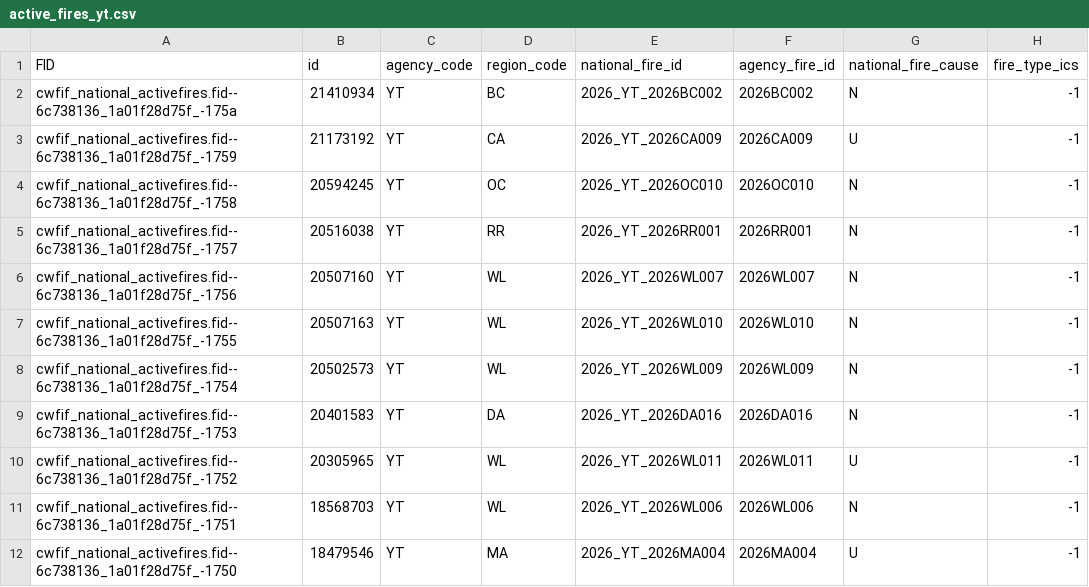
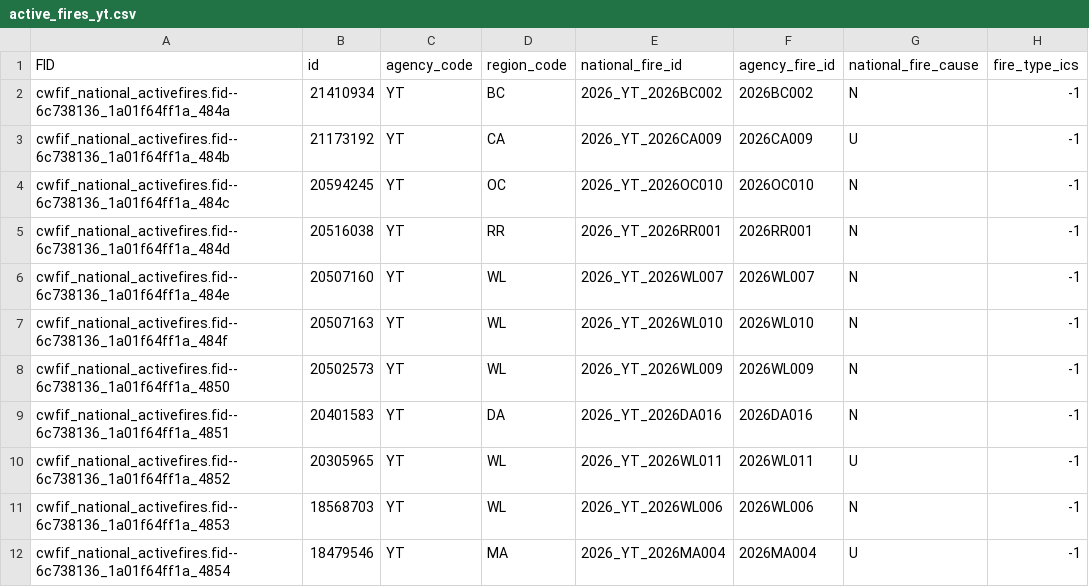
Before and after one commit to jagius/cda-air-quality-compiler, a CSV file: docs/active_fires_yt.csv, drawn as a sheet; only a part is shown; the diff covers the shown part only; the diff names each change by its address in the sheet, - before the commit and + after, or states it on an @@ line.

```diff
--- a/docs/active_fires_yt.csv
+++ b/docs/active_fires_yt.csv
-A2 (FID): cwfif_national_activefires.fid--6c738136_1a01f28d75f_-175a
+A2 (FID): cwfif_national_activefires.fid--6c738136_1a01f64ff1a_484a
-A3 (FID): cwfif_national_activefires.fid--6c738136_1a01f28d75f_-1759
+A3 (FID): cwfif_national_activefires.fid--6c738136_1a01f64ff1a_484b
-A4 (FID): cwfif_national_activefires.fid--6c738136_1a01f28d75f_-1758
+A4 (FID): cwfif_national_activefires.fid--6c738136_1a01f64ff1a_484c
-A5 (FID): cwfif_national_activefires.fid--6c738136_1a01f28d75f_-1757
+A5 (FID): cwfif_national_activefires.fid--6c738136_1a01f64ff1a_484d
-A6 (FID): cwfif_national_activefires.fid--6c738136_1a01f28d75f_-1756
+A6 (FID): cwfif_national_activefires.fid--6c738136_1a01f64ff1a_484e
-A7 (FID): cwfif_national_activefires.fid--6c738136_1a01f28d75f_-1755
+A7 (FID): cwfif_national_activefires.fid--6c738136_1a01f64ff1a_484f
-A8 (FID): cwfif_national_activefires.fid--6c738136_1a01f28d75f_-1754
+A8 (FID): cwfif_national_activefires.fid--6c738136_1a01f64ff1a_4850
-A9 (FID): cwfif_national_activefires.fid--6c738136_1a01f28d75f_-1753
+A9 (FID): cwfif_national_activefires.fid--6c738136_1a01f64ff1a_4851
-A10 (FID): cwfif_national_activefires.fid--6c738136_1a01f28d75f_-1752
+A10 (FID): cwfif_national_activefires.fid--6c738136_1a01f64ff1a_4852
-A11 (FID): cwfif_national_activefires.fid--6c738136_1a01f28d75f_-1751
+A11 (FID): cwfif_national_activefires.fid--6c738136_1a01f64ff1a_4853
-A12 (FID): cwfif_national_activefires.fid--6c738136_1a01f28d75f_-1750
+A12 (FID): cwfif_national_activefires.fid--6c738136_1a01f64ff1a_4854
```
Also changed, not shown: 28 edited cells elsewhere in this file, docs/active_fires.csv, docs/active_fires_bc.csv, 8 other files.
